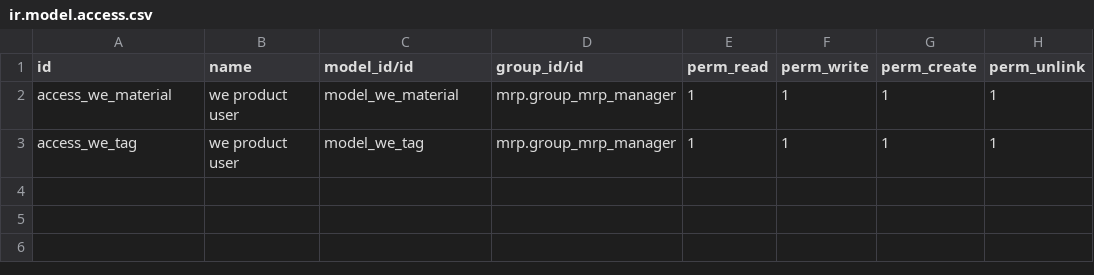
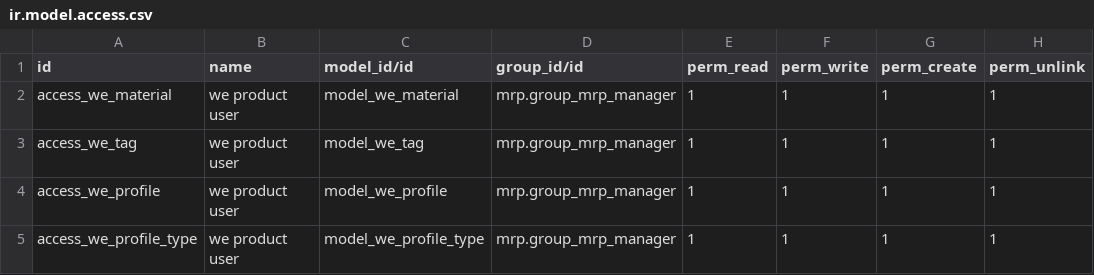
Before and after one commit to jcambert/weMetalProduct, a CSV file: security/ir.model.access.csv, drawn as a sheet; the diff names each change by its address in the sheet, - before the commit and + after, or states it on an @@ line.

```diff
--- a/security/ir.model.access.csv
+++ b/security/ir.model.access.csv
+row 4: access_we_profile | we product user | model_we_profile | mrp.group_mrp_manager | 1 | 1 | 1 | 1
+row 5: access_we_profile_type | we product user | model_we_profile_type | mrp.group_mrp_manager | 1 | 1 | 1 | 1
```
Also changed, not shown: 12 other files.
